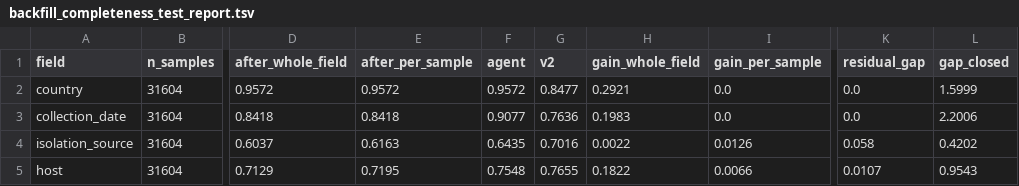
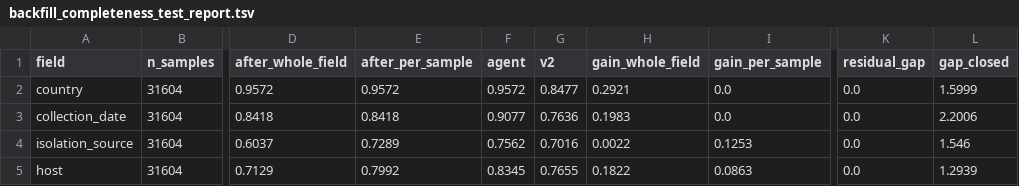
Before and after one commit to abelsond-cam/BacHGT, a TSV file: src/bac_metadata/bac_agentic_metadata/applications/klebsiella/data/scorecard/backfill_completeness_test_report.tsv, drawn as a sheet; only a part is shown, gaps mark what is left out; the diff names each change by its address in the sheet, - before the commit and + after, or states it on an @@ line.

```diff
--- a/src/bac_metadata/bac_agentic_metadata/applications/klebsiella/data/scorecard/backfill_completeness_test_report.tsv
+++ b/src/bac_metadata/bac_agentic_metadata/applications/klebsiella/data/scorecard/backfill_completeness_test_report.tsv
-E4 (after_per_sample): 0.6163
+E4 (after_per_sample): 0.7289
-F4 (agent): 0.6435
+F4 (agent): 0.7562
-I4 (gain_per_sample): 0.0126
+I4 (gain_per_sample): 0.1253
-K4 (residual_gap): 0.058
+K4 (residual_gap): 0.0
-L4 (gap_closed): 0.4202
+L4 (gap_closed): 1.546
-E5 (after_per_sample): 0.7195
+E5 (after_per_sample): 0.7992
-F5 (agent): 0.7548
+F5 (agent): 0.8345
-I5 (gain_per_sample): 0.0066
+I5 (gain_per_sample): 0.0863
-K5 (residual_gap): 0.0107
+K5 (residual_gap): 0.0
-L5 (gap_closed): 0.9543
+L5 (gap_closed): 1.2939
```
Also changed, not shown: src/bac_metadata/bac_agentic_metadata/applications/klebsiella/data/sample_lv_attributes/per_sample/per_sample_outcomes_test.tsv, src/bac_metadata/bac_agentic_metadata/applications/klebsiella/data/sample_lv_attributes/persample_supplement_worklist_test.tsv, 7 other files.
